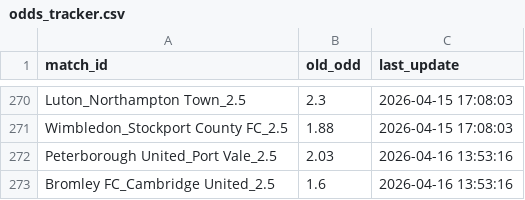
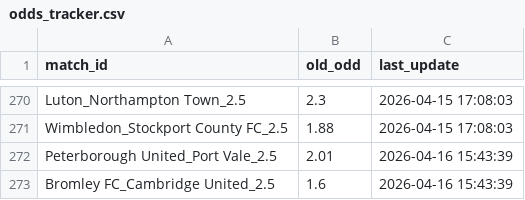
Before and after one commit to pnstung-ui/Vebo_idol, a CSV file: odds_tracker.csv, drawn as a sheet; only a part is shown, gaps mark what is left out.

Commit message:
Shark update [skip ci]

```diff
--- a/odds_tracker.csv
+++ b/odds_tracker.csv
@@ -271,3 +271,3 @@ Luton_Northampton Town_2.5,2.3,2026-04-15 17:08:03
 Wimbledon_Stockport County FC_2.5,1.88,2026-04-15 17:08:03
-Peterborough United_Port Vale_2.5,2.03,2026-04-16 13:53:16
-Bromley FC_Cambridge United_2.5,1.6,2026-04-16 13:53:16
+Peterborough United_Port Vale_2.5,2.01,2026-04-16 15:43:39
+Bromley FC_Cambridge United_2.5,1.6,2026-04-16 15:43:39
```
